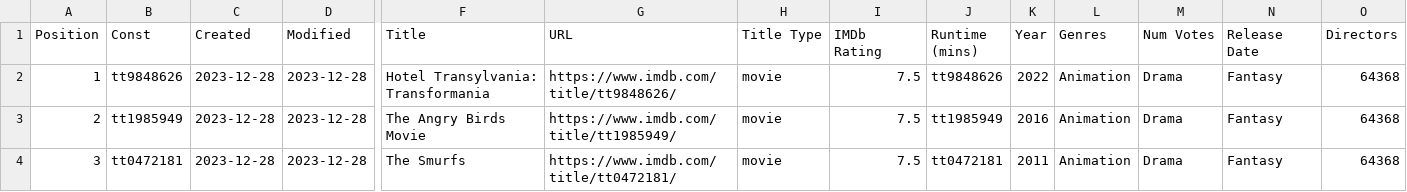
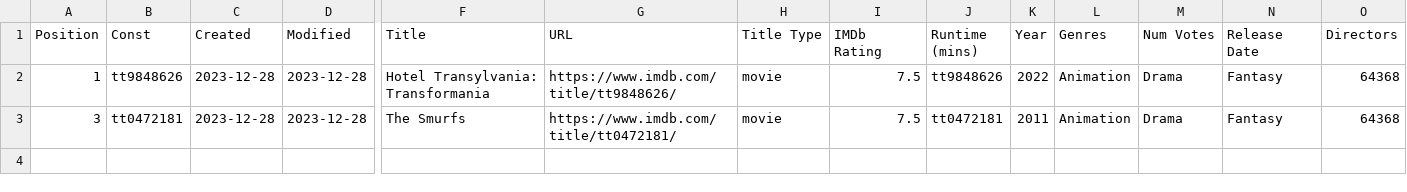
Before and after one commit to FOSS-Syndicate/Letterboxd-to-TMDB, a CSV file: exports/mymovies.csv, drawn as a sheet; only a part is shown, gaps mark what is left out; rows hold the shown columns only; the diff names each change by its address in the sheet, - before the commit and + after, or states it on an @@ line.

```diff
--- a/exports/mymovies.csv
+++ b/exports/mymovies.csv
-row 3: 2 | tt1985949 | 2023-12-28 | 2023-12-28 | The Angry Birds Movie | https://www.imdb.com/title/tt1985949/ | movie | 7.5 | tt1985949 | 2016 | Animation | Drama | Fantasy | 64368
```
Also changed, not shown: 4 other files.
